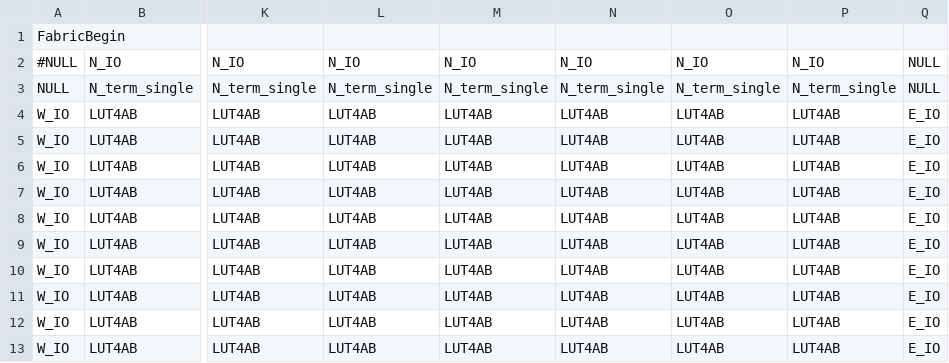
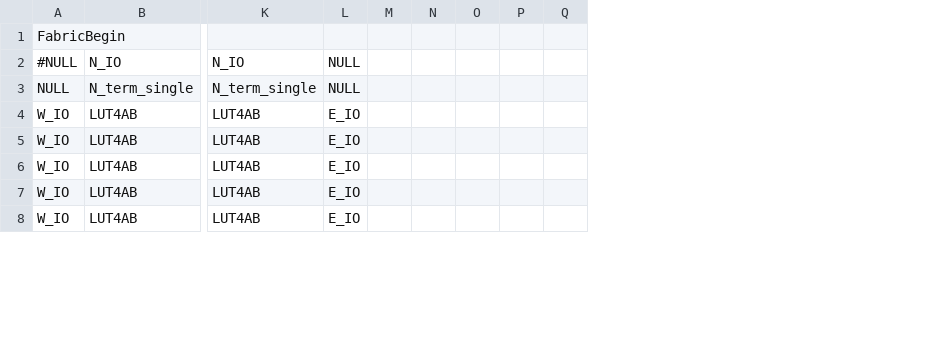
Before and after one commit to EAS-DSD/fpga-stitching, a CSV file: configs/fabric_large.csv, drawn as a sheet; only a part is shown, gaps mark what is left out; removed rows and columns are numbered as before the commit, all else as after; rows hold the shown columns only; the diff names each change by its address in the sheet, - before the commit and + after, or states it on an @@ line.

Commit message:
Change fabric size

```diff
--- a/configs/fabric_large.csv
+++ b/configs/fabric_large.csv
-column L, rows 2-3: N_IO | N_term_single; rows 9-13: all LUT4AB
-column M, rows 2-3: N_IO | N_term_single; rows 9-13: all LUT4AB
-column N, rows 2-3: N_IO | N_term_single; rows 9-13: all LUT4AB
-column O, rows 2-3: N_IO | N_term_single; rows 9-13: all LUT4AB
-column P, rows 2-3: N_IO | N_term_single; rows 9-13: all LUT4AB
+column M, empty
+column N, empty
+column O, empty
+column P, empty
+column Q, empty
-row 4: W_IO | LUT4AB | LUT4AB | LUT4AB | LUT4AB | LUT4AB | LUT4AB | LUT4AB | E_IO
-row 5: W_IO | LUT4AB | LUT4AB | LUT4AB | LUT4AB | LUT4AB | LUT4AB | LUT4AB | E_IO
-row 6: W_IO | LUT4AB | LUT4AB | LUT4AB | LUT4AB | LUT4AB | LUT4AB | LUT4AB | E_IO
-row 7: W_IO | LUT4AB | LUT4AB | LUT4AB | LUT4AB | LUT4AB | LUT4AB | LUT4AB | E_IO
-row 8: W_IO | LUT4AB | LUT4AB | LUT4AB | LUT4AB | LUT4AB | LUT4AB | LUT4AB | E_IO
```
Also changed, not shown: configs/fabric_small.csv.
